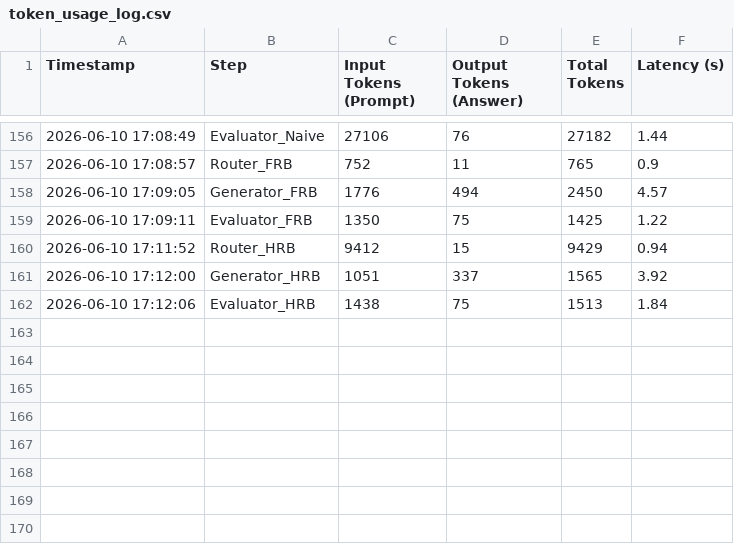
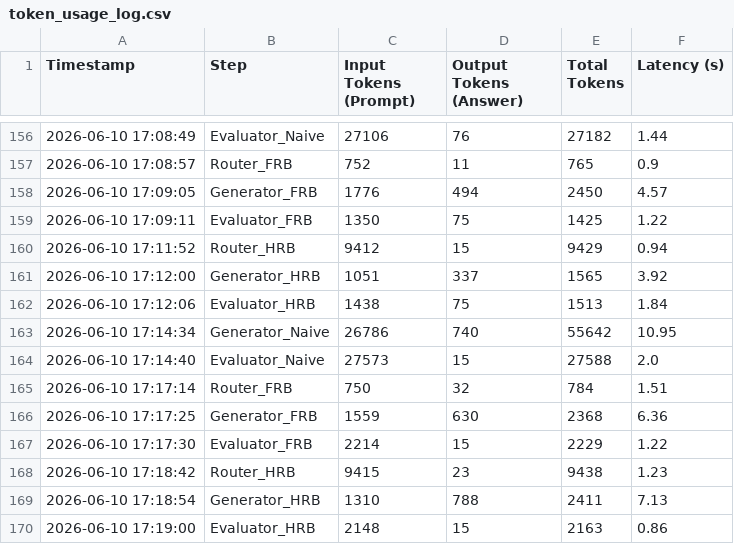
Before and after one commit to andreamurari/TesiMagistrale_NextQuerySuggestion, a CSV file: GeminiAPI_x_streamlit/token_usage_log.csv, drawn as a sheet; only a part is shown, gaps mark what is left out; the diff names each change by its address in the sheet, - before the commit and + after, or states it on an @@ line.

```diff
--- a/GeminiAPI_x_streamlit/token_usage_log.csv
+++ b/GeminiAPI_x_streamlit/token_usage_log.csv
+row 163: 2026-06-10 17:14:34 | Generator_Naive | 26786 | 740 | 55642 | 10.95
+row 164: 2026-06-10 17:14:40 | Evaluator_Naive | 27573 | 15 | 27588 | 2.0
+row 165: 2026-06-10 17:17:14 | Router_FRB | 750 | 32 | 784 | 1.51
+row 166: 2026-06-10 17:17:25 | Generator_FRB | 1559 | 630 | 2368 | 6.36
+row 167: 2026-06-10 17:17:30 | Evaluator_FRB | 2214 | 15 | 2229 | 1.22
+row 168: 2026-06-10 17:18:42 | Router_HRB | 9415 | 23 | 9438 | 1.23
+row 169: 2026-06-10 17:18:54 | Generator_HRB | 1310 | 788 | 2411 | 7.13
+row 170: 2026-06-10 17:19:00 | Evaluator_HRB | 2148 | 15 | 2163 | 0.86
```
Also changed, not shown: 1 other file.
